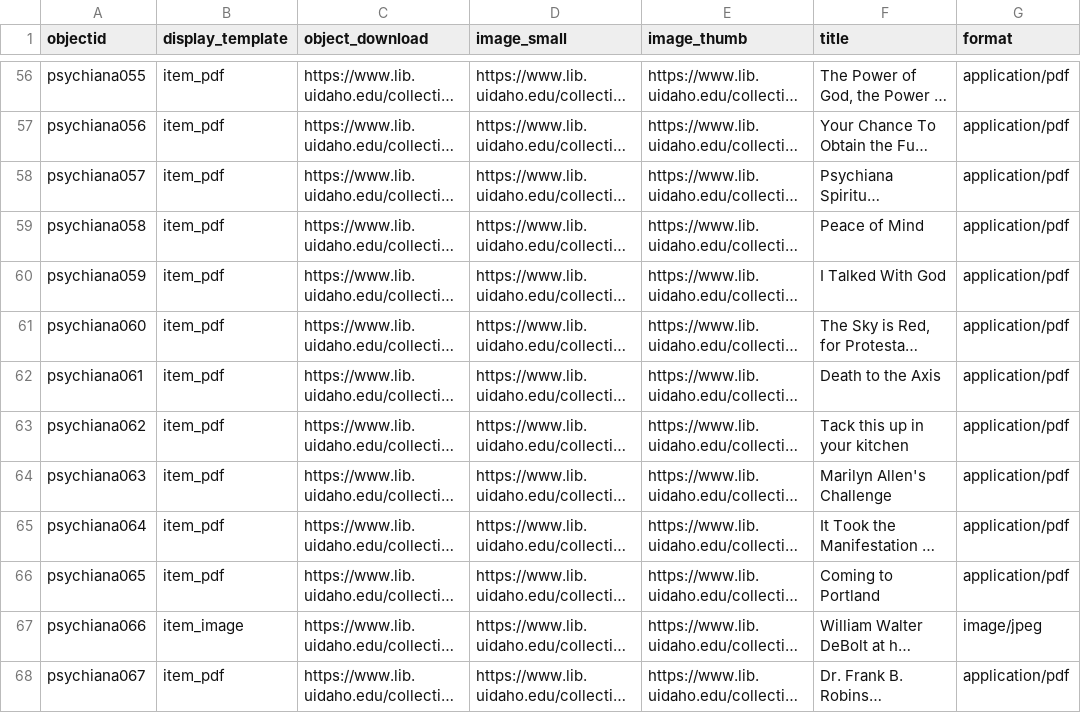
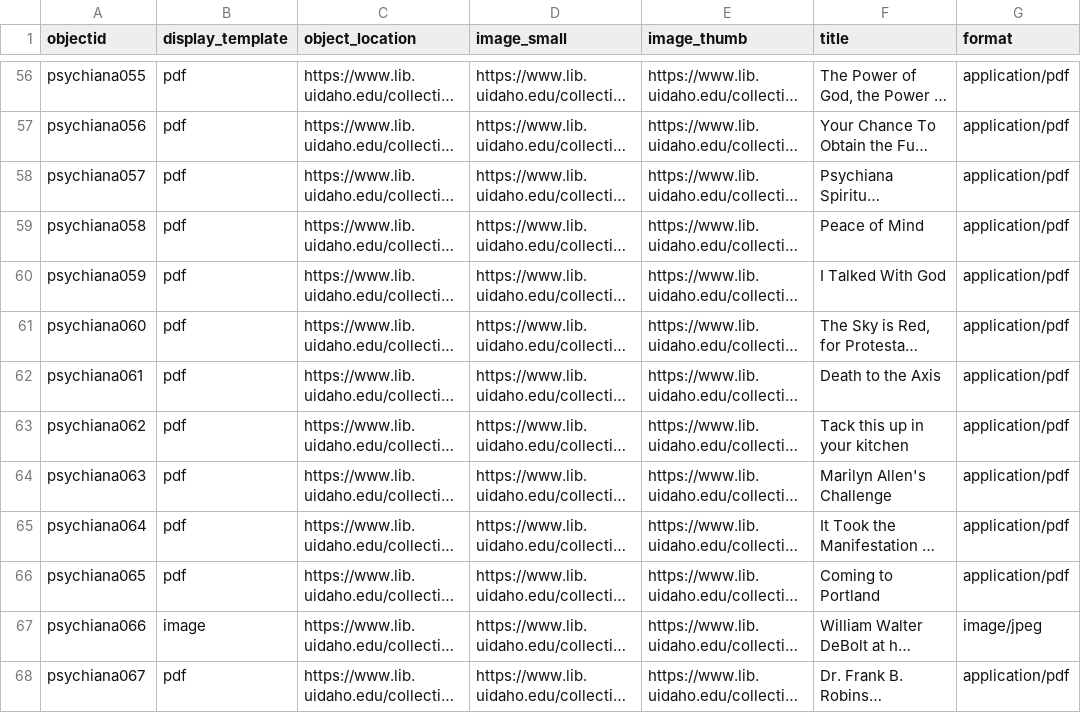
Before and after one commit to CollectionBuilder/collectionbuilder-sample-data, a CSV file: psychiana_cbdemo_csv.csv, drawn as a sheet; only a part is shown, gaps mark what is left out; long unchanged cells end in …; the diff covers the shown part only; the diff names each change by its address in the sheet, - before the commit and + after, or states it on an @@ line.

Commit message:
update display template values

```diff
--- a/psychiana_cbdemo_csv.csv
+++ b/psychiana_cbdemo_csv.csv
-C1: object_download
+C1: object_location
-B56:B66 (display_template): item_pdf
+B56:B66 (display_template): pdf
-B67 (display_template): item_image
+B67 (display_template): image
-B68 (display_template): item_pdf
+B68 (display_template): pdf
```
Also changed, not shown: 54 edited cells elsewhere in this file.
